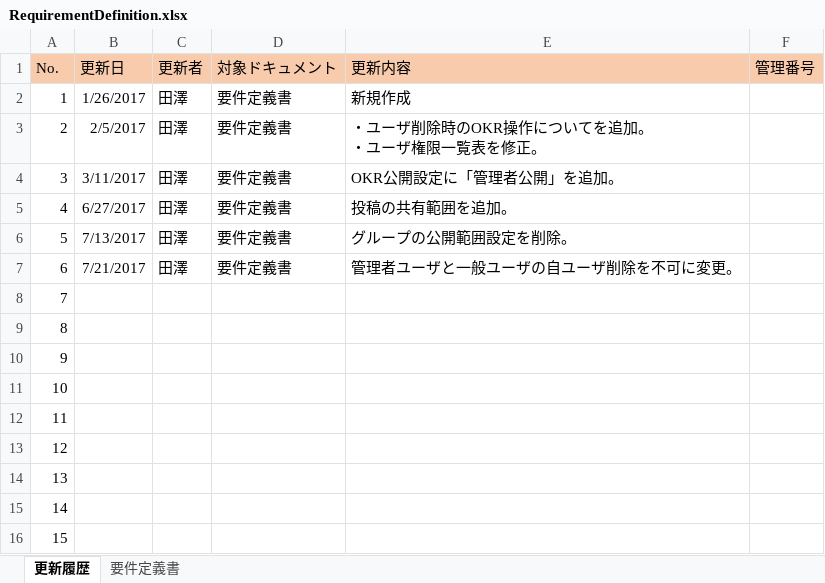
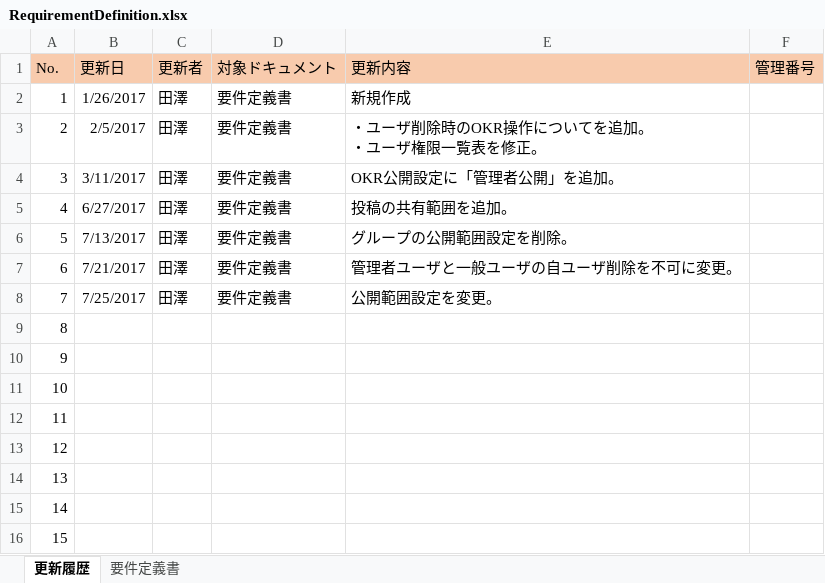
Before and after one commit to naoharu-tazawa/skrum, an Excel workbook: skrum_docs/02_SpecificationDocs/RequirementDefinition.xlsx, sheet 更新履歴, drawn as a sheet; values as stored, in another font and other column widths than the file's, no borders; the diff names each change by its address in the sheet, - before the commit and + after, or states it on an @@ line.

```diff
--- a/skrum_docs/02_SpecificationDocs/RequirementDefinition.xlsx (sheet 更新履歴)
+++ b/skrum_docs/02_SpecificationDocs/RequirementDefinition.xlsx (sheet 更新履歴)
-B8 (更新日): (empty)
+B8 (更新日): 7/25/2017
-C8 (更新者): (empty)
+C8 (更新者): 田澤
-D8 (対象ドキュメント): (empty)
+D8 (対象ドキュメント): 要件定義書
-E8 (更新内容): (empty)
+E8 (更新内容): 公開範囲設定を変更。
```
Also changed, not shown: sheet 要件定義書, charts or pictures, skrum_docs/04_SpecificDesign/07_Navigation_目標新規登録画面仕様書_20170702.xlsx, 2 other files.
